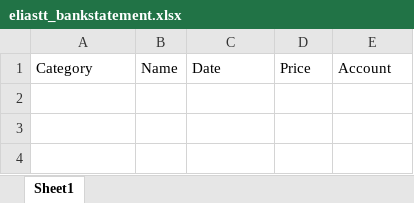
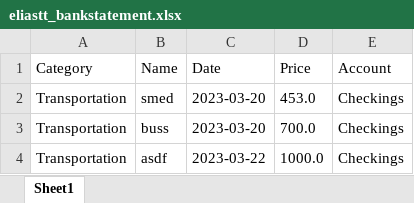
Before and after one commit to Eliastrana/PBS, an Excel workbook: src/main/resources/userfiles/eliastt/eliastt_bankstatement.xlsx, sheet Sheet1, drawn as a sheet; values as stored, in another font and other column widths than the file's, no borders; the diff names each change by its address in the sheet, - before the commit and + after, or states it on an @@ line.

```diff
--- a/src/main/resources/userfiles/eliastt/eliastt_bankstatement.xlsx (sheet Sheet1)
+++ b/src/main/resources/userfiles/eliastt/eliastt_bankstatement.xlsx (sheet Sheet1)
+row 2: Transportation | smed | 2023-03-20 | 453.0 | Checkings
+row 3: Transportation | buss | 2023-03-20 | 700.0 | Checkings
+row 4: Transportation | asdf | 2023-03-22 | 1000.0 | Checkings
```
Also changed, not shown: src/main/resources/userfiles/eliastt/eliastt.xlsx, 17 other files.
